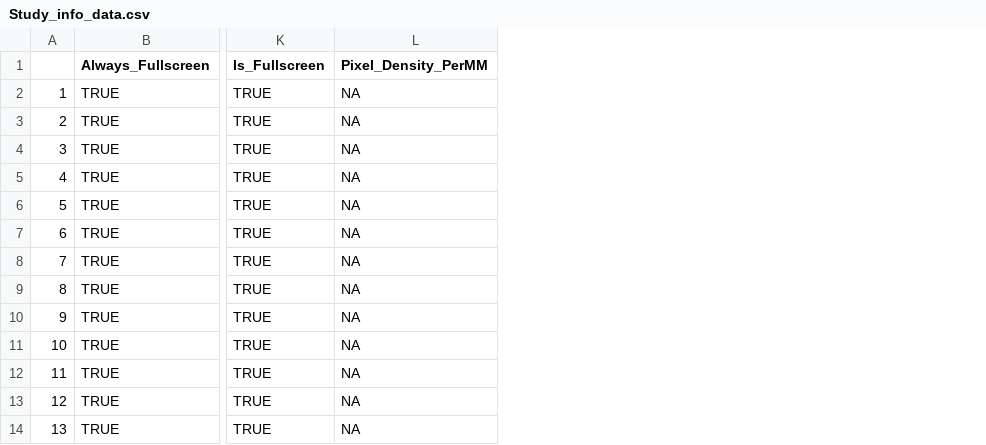
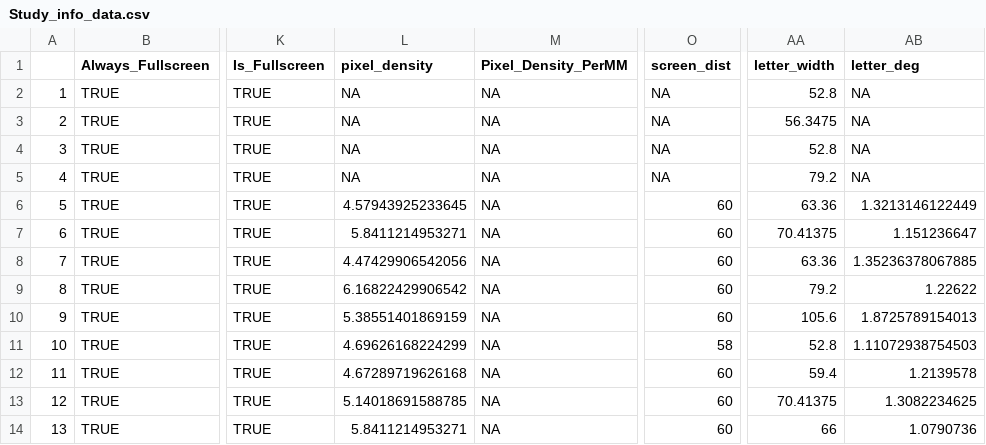
Before and after one commit to martin-vasilev/WebEye, a CSV file: Prolific/data/Study_info_data.csv, drawn as a sheet; only a part is shown, gaps mark what is left out; the diff names each change by its address in the sheet, - before the commit and + after, or states it on an @@ line.

Commit message:
prolific data new

```diff
--- a/Prolific/data/Study_info_data.csv
+++ b/Prolific/data/Study_info_data.csv
+column L (pixel_density), rows 2-14: NA | NA | NA | NA | 4.57943925233645 | 5.8411214953271 | 4.47429906542056 | 6.16822429906542 | 5.38551401869159 | 4.69626168224299 | 4.67289719626168 | 5.14018691588785 | 5.8411214953271
+column O (screen_dist), rows 2-14: NA | NA | NA | NA | 60 | 60 | 60 | 60 | 60 | 58 | 60 | 60 | 60
+column AA (letter_width), rows 2-14: 52.8 | 56.3475 | 52.8 | 79.2 | 63.36 | 70.41375 | 63.36 | 79.2 | 105.6 | 52.8 | 59.4 | 70.41375 | 66
+column AB (letter_deg), rows 2-14: NA | NA | NA | NA | 1.3213146122449 | 1.151236647 | 1.35236378067885 | 1.22622 | 1.8725789154013 | 1.11072938754503 | 1.2139578 | 1.3082234625 | 1.0790736
```
Also changed, not shown: 3 other files.
